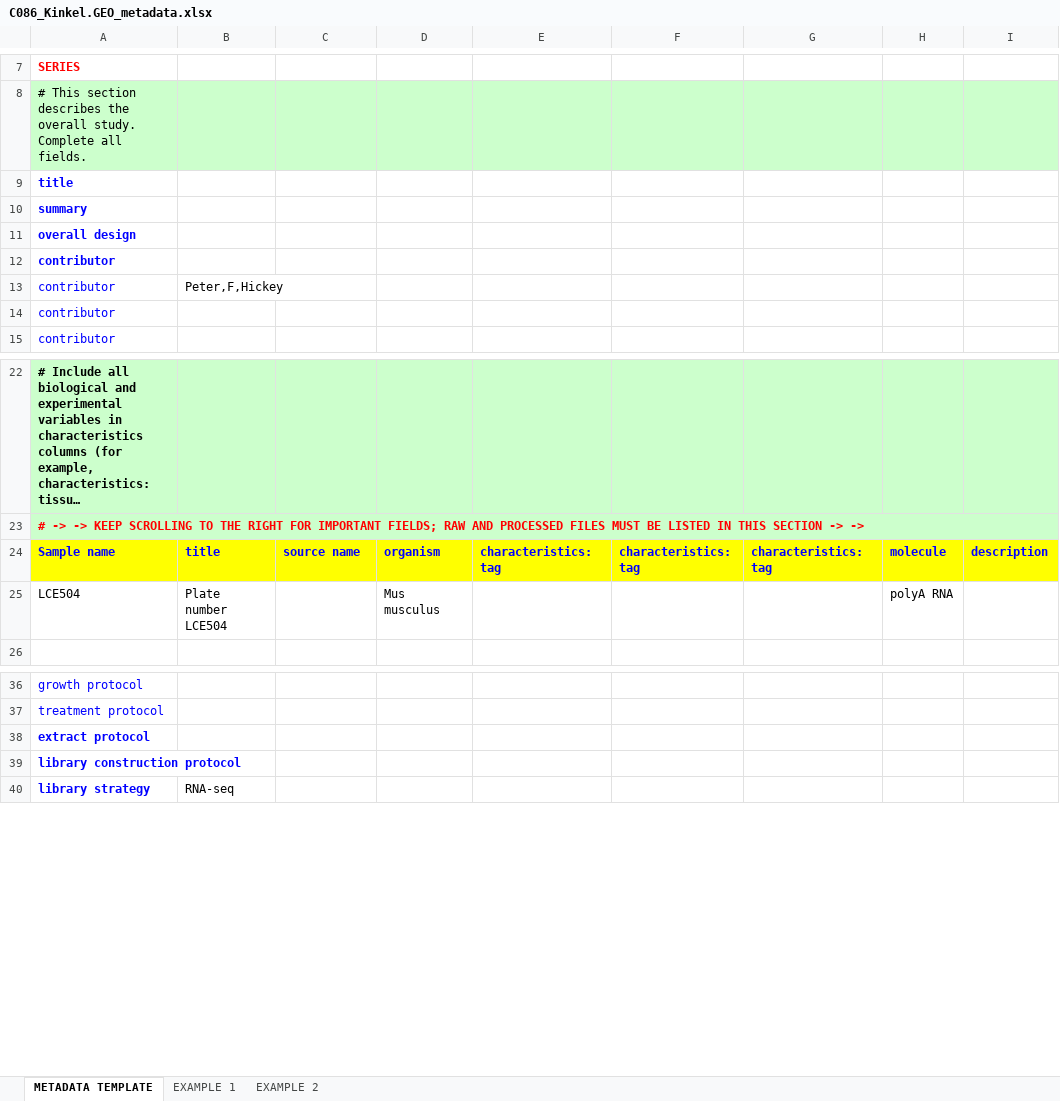
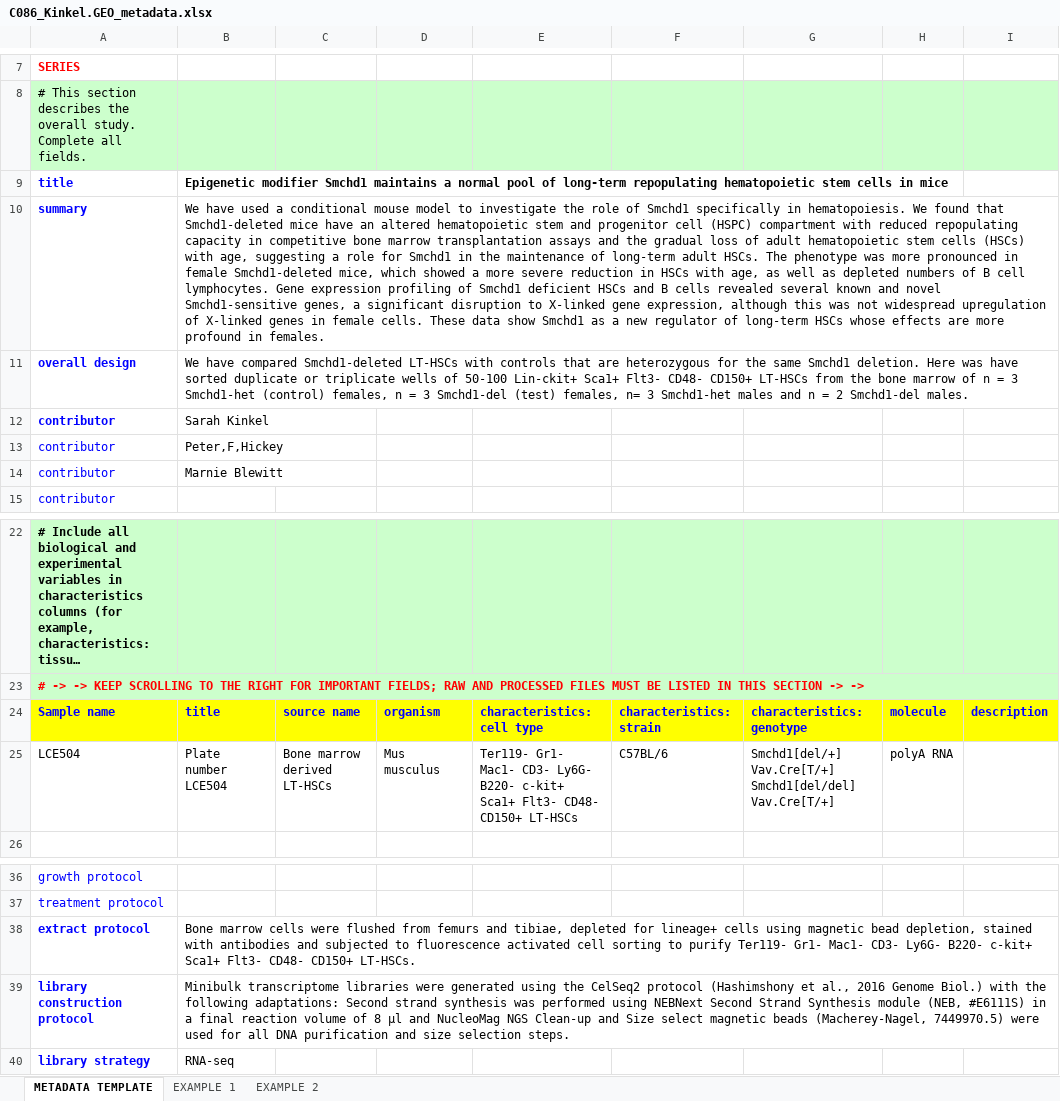
Before and after one commit to WEHISCORE/C086_Kinkel, an Excel workbook: GEO/C086_Kinkel.GEO_metadata.xlsx, sheet METADATA TEMPLATE, drawn as a sheet; only a part is shown, gaps mark what is left out; long unchanged cells end in …; values as stored, in another font and other column widths than the file's, no borders; charts and pictures not drawn; the diff names each change by its address in the sheet, - before the commit and + after, or states it on an @@ line.

Commit message:
Update GEO metadata for mini-bulks

```diff
--- a/GEO/C086_Kinkel.GEO_metadata.xlsx (sheet METADATA TEMPLATE)
+++ b/GEO/C086_Kinkel.GEO_metadata.xlsx (sheet METADATA TEMPLATE)
-B9: (empty)
+B9: Epigenetic modifier Smchd1 maintains a normal pool of long-term repopulating hematopoietic stem cells in mice
-B10: (empty)
+B10: We have used a conditional mouse model to investigate the role of Smchd1 specifically in hematopoiesis. We found that Smchd1-deleted mice have an altered hematopoietic stem and progenitor cell (HSPC) compartment with reduced repopulating capacity in competitive bone marrow transplantation assays and the gradual loss of adult hematopoietic stem cells (HSCs) with age, suggesting a role for Smchd1 in the maintenance of long-term adult HSCs. The phenotype was more pronounced in female Smchd1-deleted mice, which showed a more severe reduction in HSCs with age, as well as depleted numbers of B cell lymphocytes. Gene expression profiling of Smchd1 deficient HSCs and B cells revealed several known and novel Smchd1-sensitive genes, a significant disruption to X-linked gene expression, although this was not widespread upregulation of X-linked genes in female cells. These data show Smchd1 as a new regulator of long-term HSCs whose effects are more profound in females.
-B11: (empty)
+B11: We have compared Smchd1-deleted LT-HSCs with controls that are heterozygous for the same Smchd1 deletion. Here was have sorted duplicate or triplicate wells of 50-100 Lin-ckit+ Sca1+ Flt3- CD48- CD150+ LT-HSCs from the bone marrow of n = 3 Smchd1-het (control) females, n = 3 Smchd1-del (test) females, n= 3 Smchd1-het males and n = 2 Smchd1-del males.
-B12: (empty)
+B12: Sarah Kinkel
-B14: (empty)
+B14: Marnie Blewitt
-E24: characteristics: tag
+E24: characteristics: cell type
-F24: characteristics: tag
+F24: characteristics: strain
-G24: characteristics: tag
+G24: characteristics: genotype
-C25: (empty)
+C25: Bone marrow derived LT-HSCs
-E25: (empty)
+E25: Ter119- Gr1- Mac1- CD3- Ly6G- B220- c-kit+ Sca1+ Flt3- CD48- CD150+ LT-HSCs
-F25: (empty)
+F25: C57BL/6
-G25: (empty)
+G25: Smchd1[del/+] Vav.Cre[T/+] Smchd1[del/del] Vav.Cre[T/+]
-B38: (empty)
+B38: Bone marrow cells were flushed from femurs and tibiae, depleted for lineage+ cells using magnetic bead depletion, stained with antibodies and subjected to fluorescence activated cell sorting to purify Ter119- Gr1- Mac1- CD3- Ly6G- B220- c-kit+ Sca1+ Flt3- CD48- CD150+ LT-HSCs.
-B39: (empty)
+B39: Minibulk transcriptome libraries were generated using the CelSeq2 protocol (Hashimshony et al., 2016 Genome Biol.) with the following adaptations: Second strand synthesis was performed using NEBNext Second Strand Synthesis module (NEB, #E6111S) in a final reaction volume of 8 µl and NucleoMag NGS Clean-up and Size select magnetic beads (Macherey-Nagel, 7449970.5) were used for all DNA purification and size selection steps.
```
Also changed, not shown: charts or pictures.
